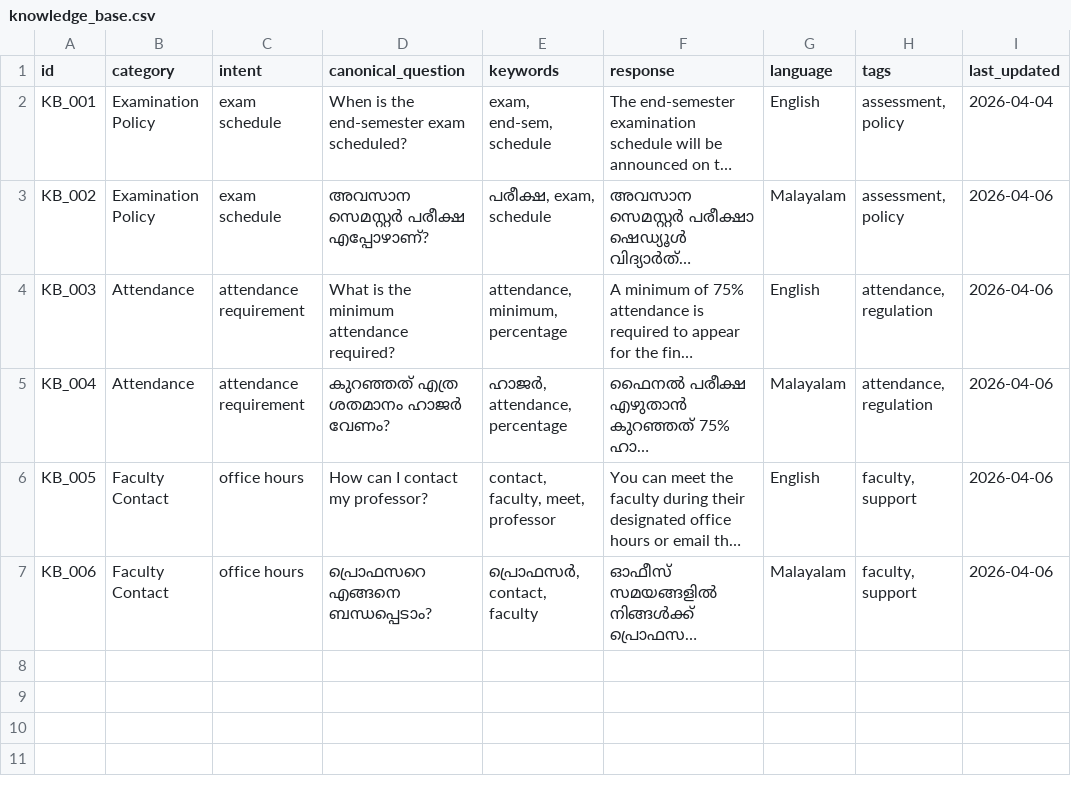
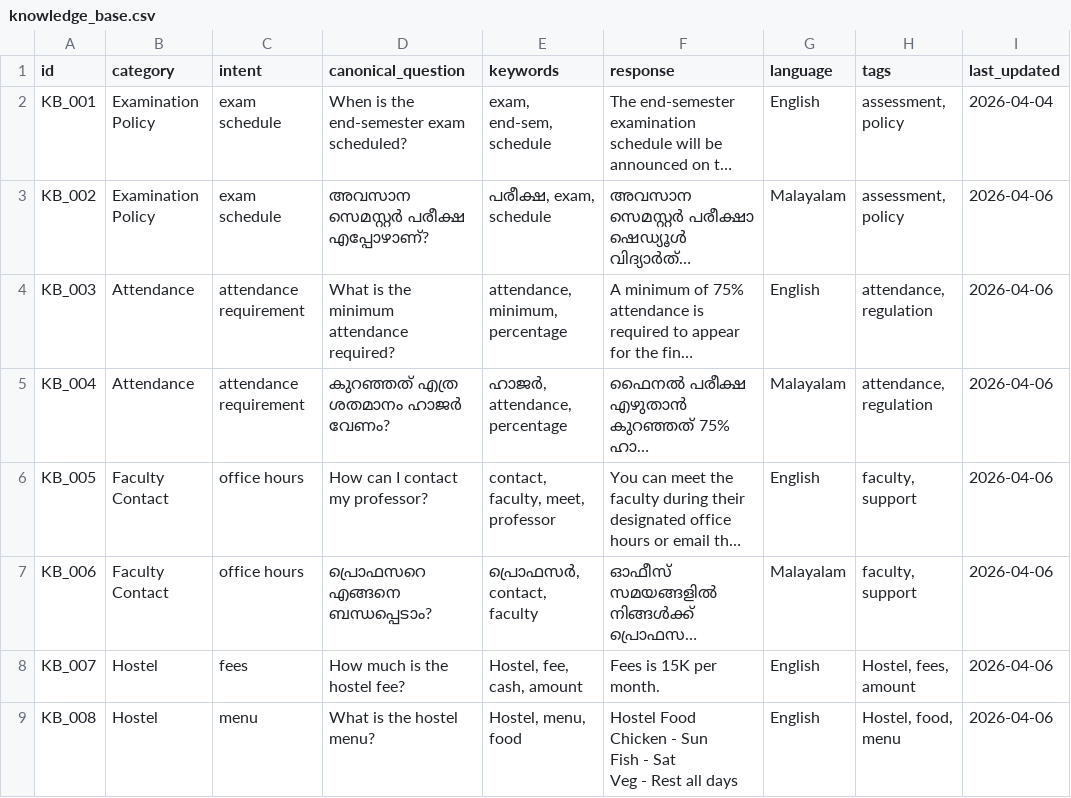
Before and after one commit to advaiid/chatbot-1, a CSV file: Chat Bot /data/knowledge_base.csv, drawn as a sheet; long unchanged cells end in …; ↵ is a line break in a cell; the diff names each change by its address in the sheet, - before the commit and + after, or states it on an @@ line.

Commit message:
yes

```diff
--- a/Chat Bot /data/knowledge_base.csv
+++ b/Chat Bot /data/knowledge_base.csv
+row 8: KB_007 | Hostel | fees | How much is the hostel fee? | Hostel, fee, cash, amount | Fees is 15K per month. | English | Hostel, fees, amount | 2026-04-06
+row 9: KB_008 | Hostel | menu | What is the hostel menu? | Hostel, menu, food | Hostel Food ↵ Chicken - Sun ↵ Fish - Sat ↵ Veg - Rest all days | English | Hostel, food, menu | 2026-04-06
```
